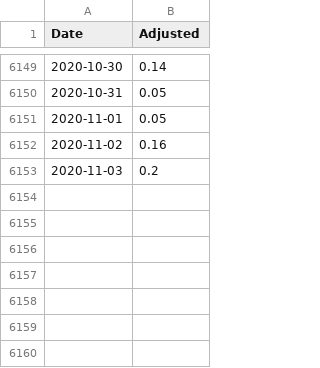
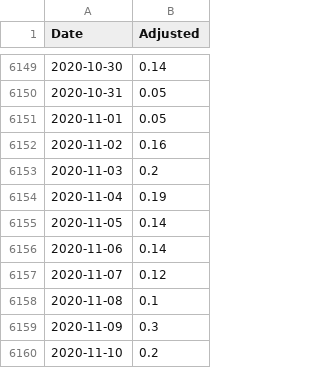
Before and after one commit to cristianpjensen/stock-market-prediction-via-google-trends, a CSV file: data/stock_market.csv, drawn as a sheet; only a part is shown, gaps mark what is left out.

```diff
--- a/data/stock_market.csv
+++ b/data/stock_market.csv
@@ -6153 +6153,8 @@ Date,Adjusted
 2020-11-03,0.2
+2020-11-04,0.19
+2020-11-05,0.14
+2020-11-06,0.14
+2020-11-07,0.12
+2020-11-08,0.1
+2020-11-09,0.3
+2020-11-10,0.2
```
Also changed, not shown: data/state.csv.
